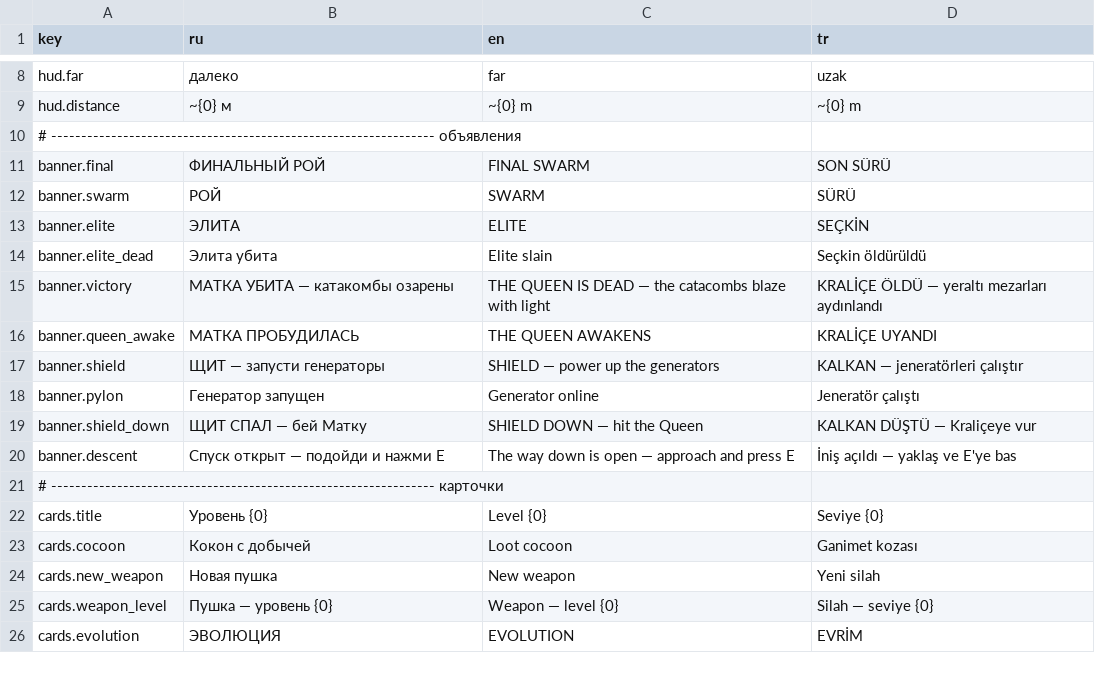
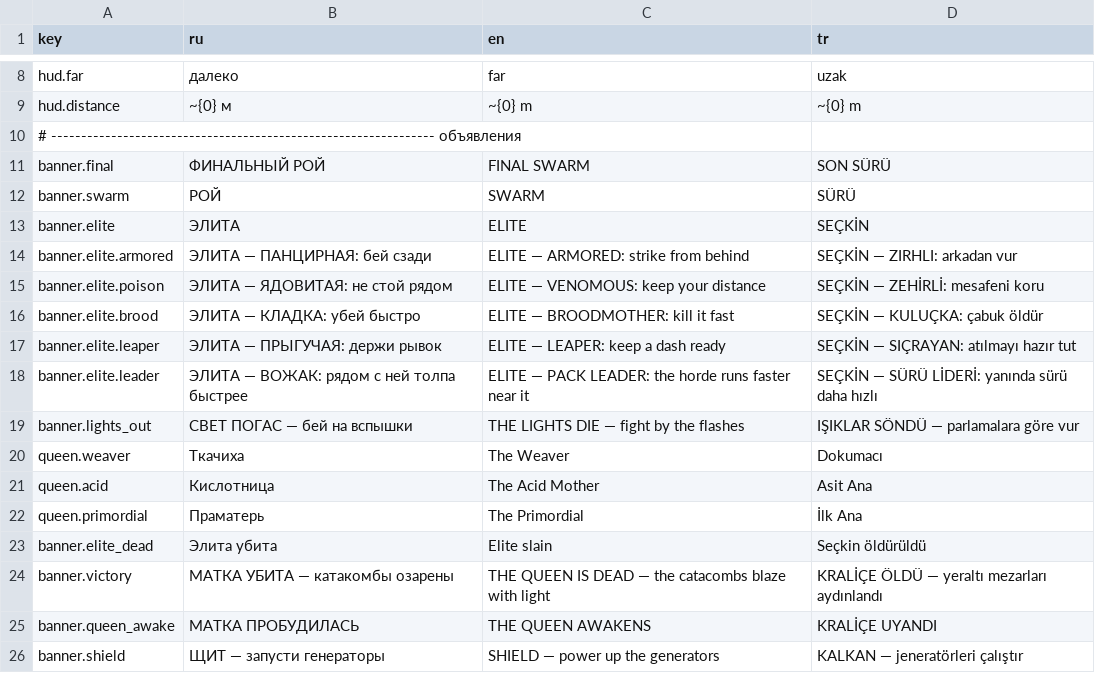
Before and after one commit to at-grigorievich/marching-cubes-netcode, a CSV file: MarchingCubes-Netcode/Assets/Resources/Localization/strings.csv, drawn as a sheet; only a part is shown, gaps mark what is left out; the shorter side is filled out with more unchanged rows; the diff names each change by its address in the sheet, - before the commit and + after, or states it on an @@ line.

```diff
--- a/MarchingCubes-Netcode/Assets/Resources/Localization/strings.csv
+++ b/MarchingCubes-Netcode/Assets/Resources/Localization/strings.csv
+row 14: banner.elite.armored | ЭЛИТА — ПАНЦИРНАЯ: бей сзади | ELITE — ARMORED: strike from behind | SEÇKİN — ZIRHLI: arkadan vur
+row 15: banner.elite.poison | ЭЛИТА — ЯДОВИТАЯ: не стой рядом | ELITE — VENOMOUS: keep your distance | SEÇKİN — ZEHİRLİ: mesafeni koru
+row 16: banner.elite.brood | ЭЛИТА — КЛАДКА: убей быстро | ELITE — BROODMOTHER: kill it fast | SEÇKİN — KULUÇKA: çabuk öldür
+row 17: banner.elite.leaper | ЭЛИТА — ПРЫГУЧАЯ: держи рывок | ELITE — LEAPER: keep a dash ready | SEÇKİN — SIÇRAYAN: atılmayı hazır tut
+row 18: banner.elite.leader | ЭЛИТА — ВОЖАК: рядом с ней толпа быстрее | ELITE — PACK LEADER: the horde runs faster near it | SEÇKİN — SÜRÜ LİDERİ: yanında sürü daha hızlı
+row 19: banner.lights_out | СВЕТ ПОГАС — бей на вспышки | THE LIGHTS DIE — fight by the flashes | IŞIKLAR SÖNDÜ — parlamalara göre vur
+row 20: queen.weaver | Ткачиха | The Weaver | Dokumacı
+row 21: queen.acid | Кислотница | The Acid Mother | Asit Ana
+row 22: queen.primordial | Праматерь | The Primordial | İlk Ana
```
Also changed, not shown: 48 other files.
